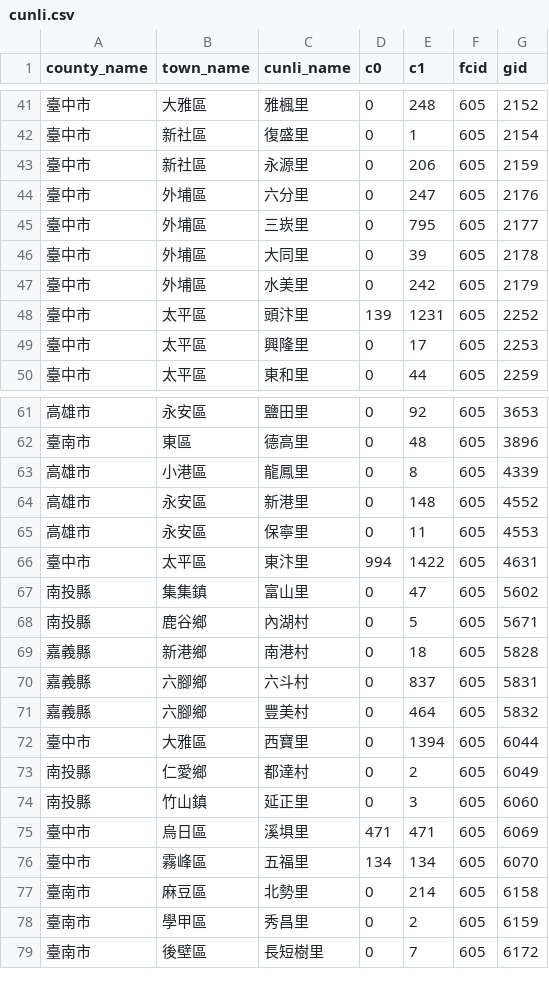
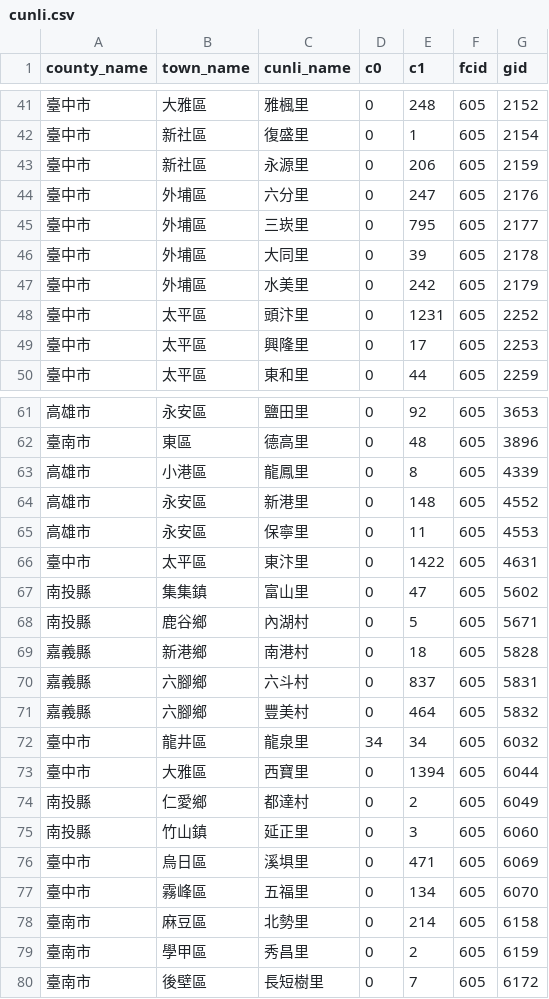
Before and after one commit to kiang/service.taipower.com.tw, a CSV file: docs/cunli.csv, drawn as a sheet; only a part is shown, gaps mark what is left out.

```diff
--- a/docs/cunli.csv
+++ b/docs/cunli.csv
@@ -47,3 +47,3 @@ county_name,town_name,cunli_name,c0,c1,fcid,gid
 臺中市,外埔區,水美里,0,242,605,2179
-臺中市,太平區,頭汴里,139,1231,605,2252
+臺中市,太平區,頭汴里,0,1231,605,2252
 臺中市,太平區,興隆里,0,17,605,2253
@@ -65,3 +65,3 @@ county_name,town_name,cunli_name,c0,c1,fcid,gid
 高雄市,永安區,保寧里,0,11,605,4553
-臺中市,太平區,東汴里,994,1422,605,4631
+臺中市,太平區,東汴里,0,1422,605,4631
 南投縣,集集鎮,富山里,0,47,605,5602
@@ -71,2 +71,3 @@ county_name,town_name,cunli_name,c0,c1,fcid,gid
 嘉義縣,六腳鄉,豐美村,0,464,605,5832
+臺中市,龍井區,龍泉里,34,34,605,6032
 臺中市,大雅區,西寶里,0,1394,605,6044
@@ -74,4 +75,4 @@ county_name,town_name,cunli_name,c0,c1,fcid,gid
 南投縣,竹山鎮,延正里,0,3,605,6060
-臺中市,烏日區,溪埧里,471,471,605,6069
-臺中市,霧峰區,五福里,134,134,605,6070
+臺中市,烏日區,溪埧里,0,471,605,6069
+臺中市,霧峰區,五福里,0,134,605,6070
 臺南市,麻豆區,北勢里,0,214,605,6158
```
Also changed, not shown: docs/taipower.csv.
